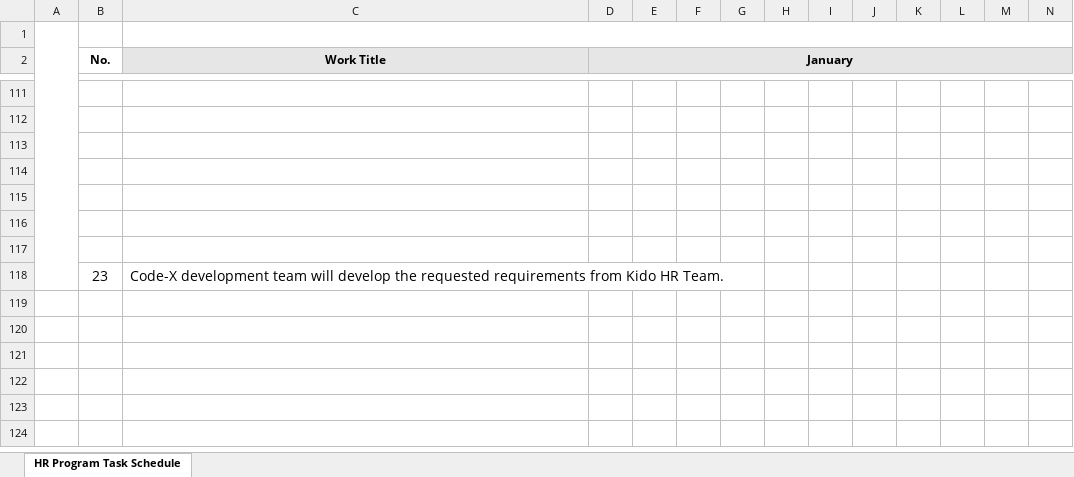
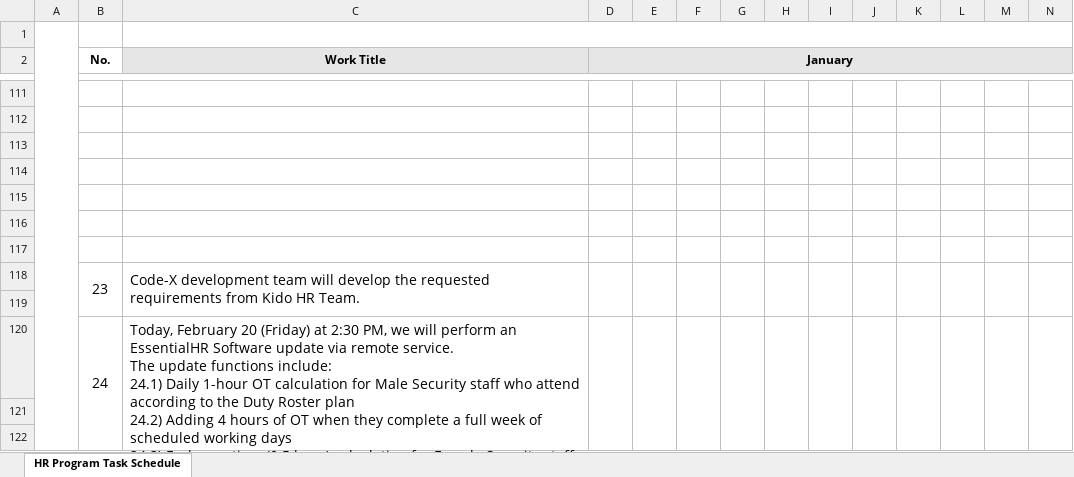
Before and after one commit to Code-XTech/ourclients, an Excel workbook: EssentialHR/Kido/Kido HR Program Task Schedule.xlsx, sheet HR Program Task Schedule, drawn as a sheet; only a part is shown, gaps mark what is left out; values as stored, in another font and other column widths than the file's, no borders; rows hold the shown columns only; ↵ is a line break in a cell; the diff covers the shown part only; the diff names each change by its address in the sheet, - before the commit and + after, or states it on an @@ line.

Commit message:
commit updates

```diff
--- a/EssentialHR/Kido/Kido HR Program Task Schedule.xlsx (sheet HR Program Task Schedule)
+++ b/EssentialHR/Kido/Kido HR Program Task Schedule.xlsx (sheet HR Program Task Schedule)
+B118:B119 merged
+C118:C119 merged
+D118:D119 merged
+E118:E119 merged
+F118:F119 merged
+G118:G119 merged
+H118:H119 merged
+I118:I119 merged
+J118:J119 merged
+K118:K119 merged
+L118:L119 merged
+M118:M119 merged
+N118:N119 merged
+row 119: (empty)
+row 120:  | 24 | Today, February 20 (Friday) at 2:30 PM, we will perform an EssentialHR Software update via remote service. ↵ The update functions include: ↵ 24.1) Daily 1-hour OT calculation for Male Security staff who attend according to the Duty Roster plan ↵ 24.2) Adding 4 hours of OT when they complete a full week of scheduled working days ↵ 24.3) Early overtime (0.5 hour) calculation for Female Security staff ↵ 24.4) Enabling Lunch Break Time deduction (customizable minutes) when a Gate Pass is issued ↵ 24.5) Revising, checking, and testing the Payroll function. ↵ The above updates will be completed via remote service.
+row 121: (empty)
+row 122: (empty)
```
Also changed, not shown: 17 added rows and merged cells elsewhere in this sheet.
